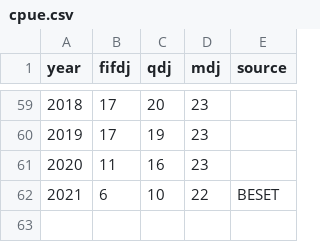
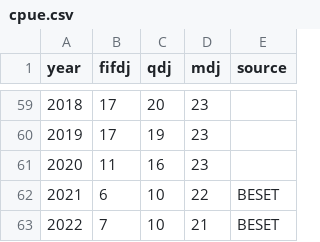
Before and after one commit to yukon-forecasting/data, a CSV file: data/cpue/cpue.csv, drawn as a sheet; only a part is shown, gaps mark what is left out; the diff names each change by its address in the sheet, - before the commit and + after, or states it on an @@ line.

Commit message:
Add 2022 cpue

```diff
--- a/data/cpue/cpue.csv
+++ b/data/cpue/cpue.csv
+row 63: 2022 | 7 | 10 | 21 | BESET
```
